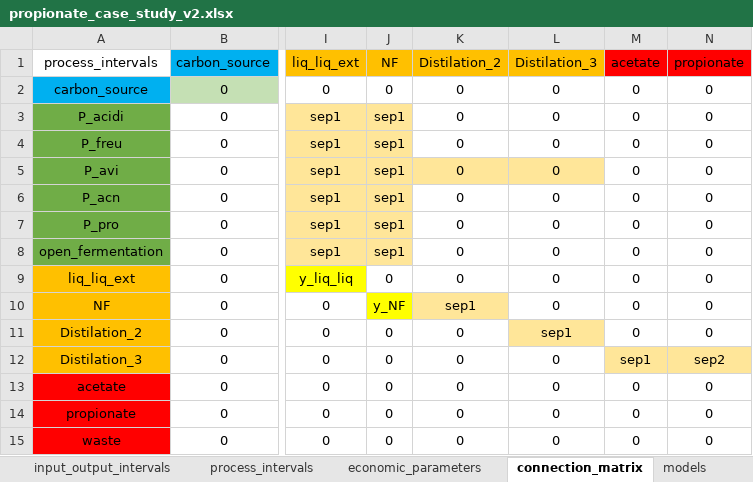
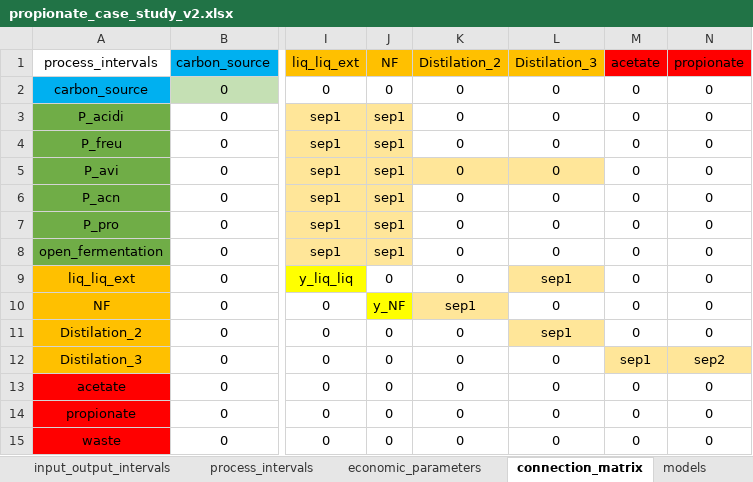
Before and after one commit to llvdrhau/Alquimia_Biorefinery_design_and_optimisation, an Excel workbook: excel files/propionate_case_study_v2.xlsx, sheet connection_matrix, drawn as a sheet; only a part is shown, gaps mark what is left out; values as stored, in another font and other column widths than the file's, no borders; charts and pictures and conditional formats not drawn; the diff names each change by its address in the sheet, - before the commit and + after, or states it on an @@ line.

```diff
--- a/excel files/propionate_case_study_v2.xlsx (sheet connection_matrix)
+++ b/excel files/propionate_case_study_v2.xlsx (sheet connection_matrix)
-L9 (Distilation_3): 0
+L9 (Distilation_3): sep1
-L9 fill: none
+L9 fill: #FFE699
```
Also changed, not shown: sheet process_intervals, sheet economic_parameters, charts or pictures, 5 other files.
